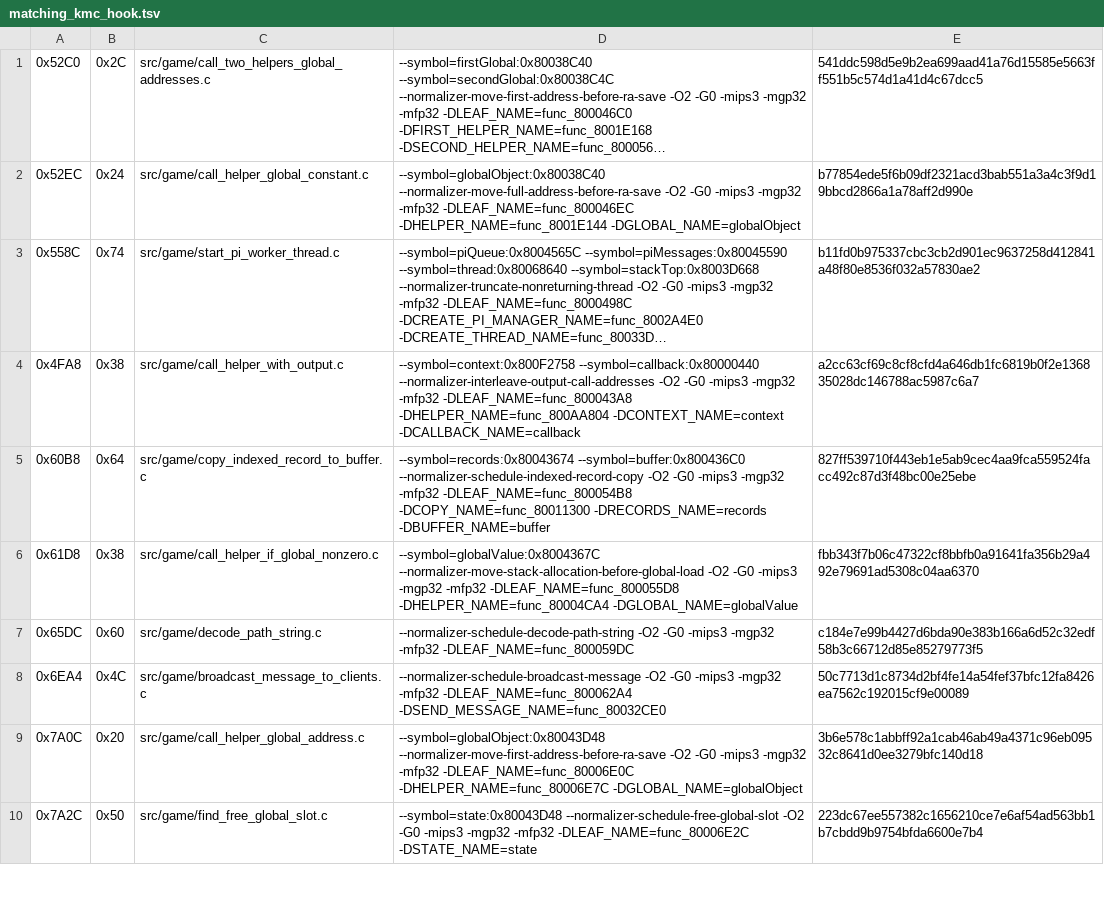
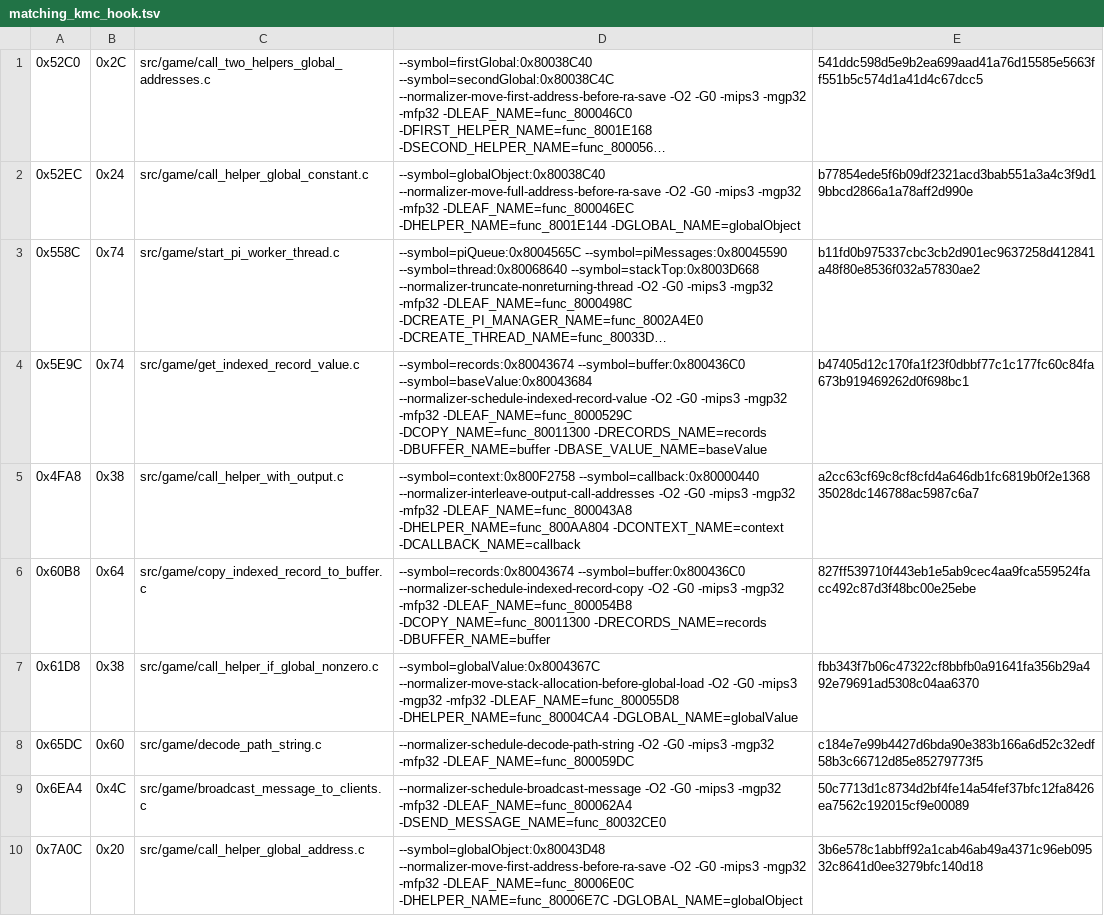
Before and after one commit to TheGh0stShip/Sydney-2000-N64-Prototype, a TSV file: config/matching_kmc_hook.tsv, drawn as a sheet; only a part is shown; the shorter side is filled out with more unchanged rows; long unchanged cells end in …; the diff names each change by its address in the sheet, - before the commit and + after, or states it on an @@ line.

Commit message:
Match indexed record value query

```diff
--- a/config/matching_kmc_hook.tsv
+++ b/config/matching_kmc_hook.tsv
+row 4: 0x5E9C | 0x74 | src/game/get_indexed_record_value.c | --symbol=records:0x80043674 --symbol=buffer:0x800436C0 --symbol=baseValue:0x80043684 --normalizer-schedule-indexed-record-value -O2 -G0 -mips3 -mgp32 -mfp32 -DLEAF_NAME=func_8000529C -DCOPY_NAME=func_80011300 -DRECORDS_NAME=records -DBUFFER_NAME=buffer -DBASE_VALUE_NAME=baseValue | b47405d12c170fa1f23f0dbbf77c1c177fc60c84fa673b919469262d0f698bc1
```
Also changed, not shown: 3 other files.
